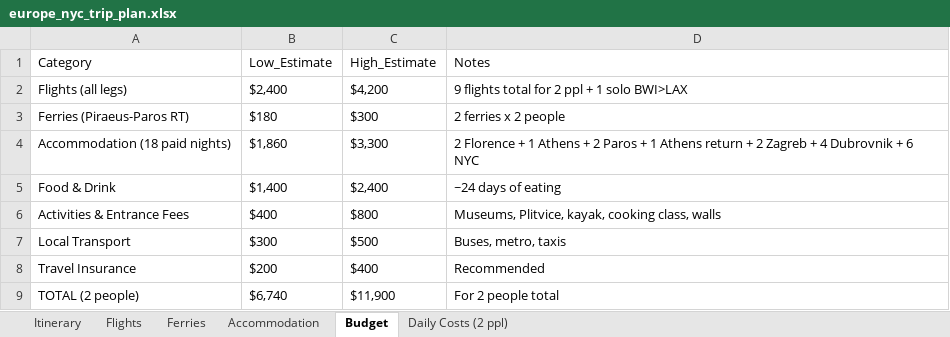
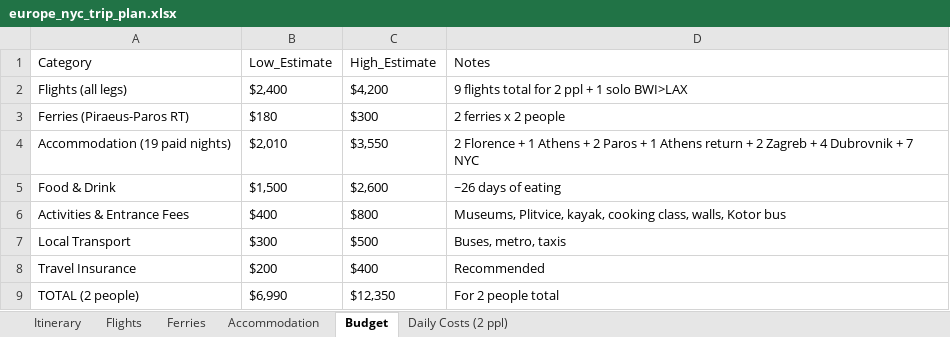
Before and after one commit to cavandonohoe/cavandonohoe.github.io, an Excel workbook: europe_nyc_trip_plan.xlsx, sheet Budget, drawn as a sheet; values as stored, in another font and other column widths than the file's, no borders; removed rows and columns are numbered as before the commit, all else as after; the diff names each change by its address in the sheet, - before the commit and + after, or states it on an @@ line.

Commit message:
London +1 night (leave Jun 14), NYC depart Jun 18 evening

```diff
--- a/europe_nyc_trip_plan.xlsx (sheet Budget)
+++ b/europe_nyc_trip_plan.xlsx (sheet Budget)
-row 4: Accommodation (18 paid nights) | $1,860 | $3,300 | 2 Florence + 1 Athens + 2 Paros + 1 Athens return + 2 Zagreb + 4 Dubrovnik + 6 NYC
+row 4: Accommodation (19 paid nights) | $2,010 | $3,550 | 2 Florence + 1 Athens + 2 Paros + 1 Athens return + 2 Zagreb + 4 Dubrovnik + 7 NYC
-B5 (Low_Estimate): $1,400
+B5 (Low_Estimate): $1,500
-C5 (High_Estimate): $2,400
+C5 (High_Estimate): $2,600
-D5 (Notes): ~24 days of eating
+D5 (Notes): ~26 days of eating
-D6 (Notes): …cooking class, walls
+D6 (Notes): …cooking class, walls, Kotor bus
-B9 (Low_Estimate): $6,740
+B9 (Low_Estimate): $6,990
-C9 (High_Estimate): $11,900
+C9 (High_Estimate): $12,350
```
Also changed, not shown: sheet Itinerary, sheet Accommodation, sheet Daily Costs (2 ppl).
